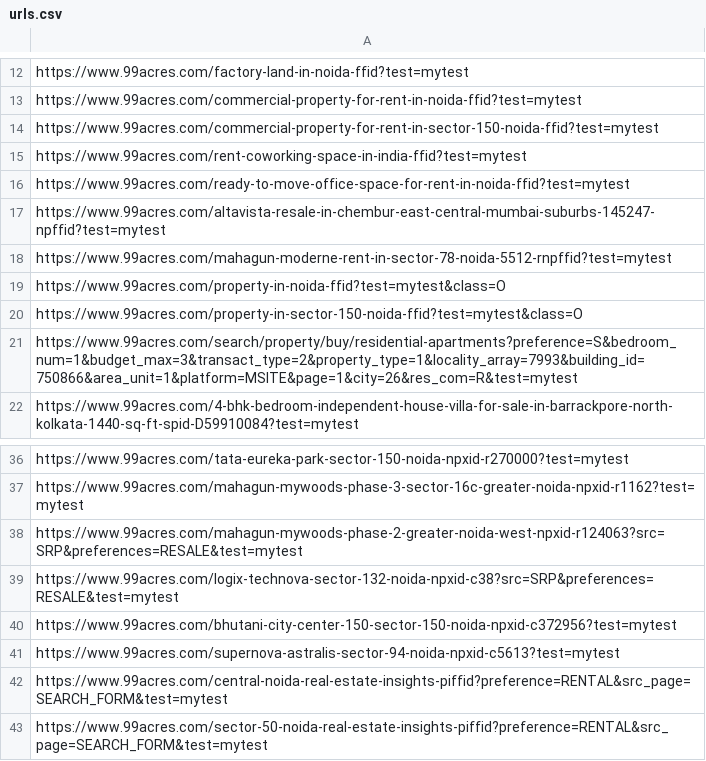
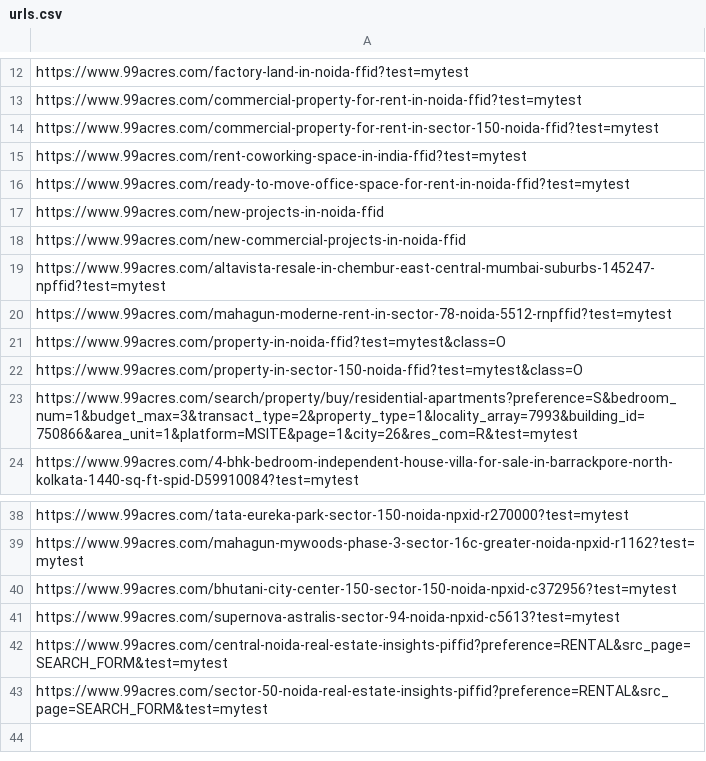
Before and after one commit to whogopu/bulktool, a CSV file: urls.csv, drawn as a sheet; only a part is shown, gaps mark what is left out; removed rows and columns are numbered as before the commit, all else as after; the diff names each change by its address in the sheet, - before the commit and + after, or states it on an @@ line.

```diff
--- a/urls.csv
+++ b/urls.csv
+row 17: https://www.99acres.com/new-projects-in-noida-ffid
+row 18: https://www.99acres.com/new-commercial-projects-in-noida-ffid
-row 38: https://www.99acres.com/mahagun-mywoods-phase-2-greater-noida-west-npxid-r124063?src=SRP&preferences=RESALE&test=mytest
-row 39: https://www.99acres.com/logix-technova-sector-132-noida-npxid-c38?src=SRP&preferences=RESALE&test=mytest
```
Also changed, not shown: urls/url_live_bigSet.csv, urls/url_live_smallSet.csv, 2 other files.
